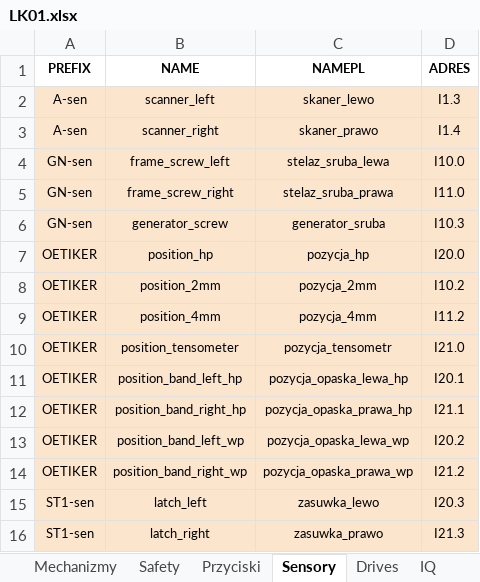
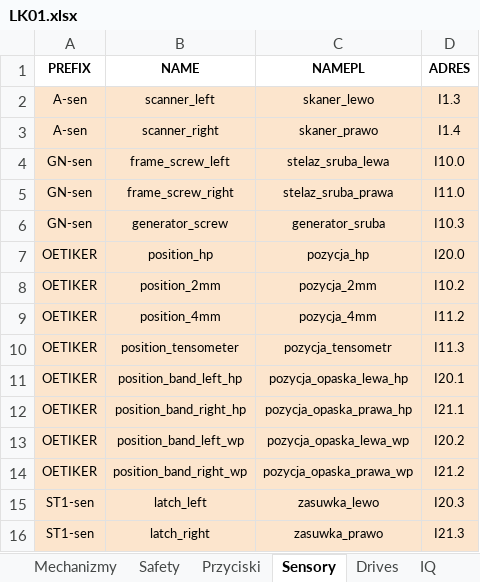
Before and after one commit to ravender83/generatoryS7, an Excel workbook: LK01.xlsx, sheet Sensory, drawn as a sheet; values as stored, in another font and other column widths than the file's, no borders; charts and pictures not drawn; the diff names each change by its address in the sheet, - before the commit and + after, or states it on an @@ line.

```diff
--- a/LK01.xlsx (sheet Sensory)
+++ b/LK01.xlsx (sheet Sensory)
-D10 (ADRES): I21.0
+D10 (ADRES): I11.3
```
Also changed, not shown: sheet Mechanizmy, out/10_Tags.xlsx, 13 other files.
